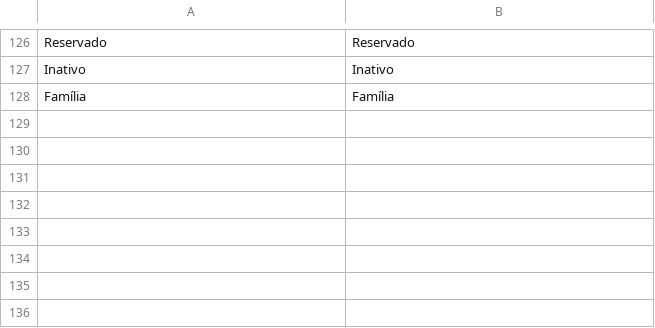
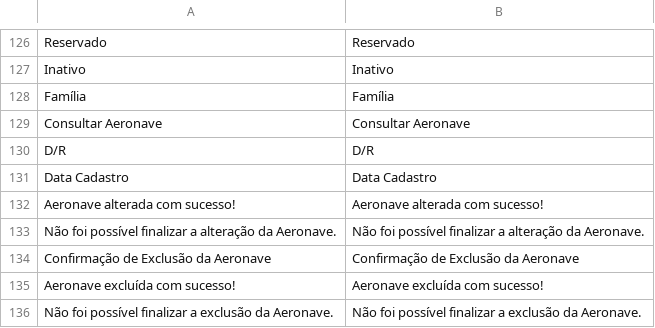
Before and after one commit to gabrielrtakeda/app-comprar-passagens-aereas, a CSV file: modules/Translation/Languages/br.csv, drawn as a sheet; only a part is shown, gaps mark what is left out.

```diff
--- a/modules/Translation/Languages/br.csv
+++ b/modules/Translation/Languages/br.csv
@@ -128 +128,9 @@ Inativo;Inativo
 Família;Família
+Consultar Aeronave;Consultar Aeronave
+D/R;D/R
+Data Cadastro;Data Cadastro
+Aeronave alterada com sucesso!;Aeronave alterada com sucesso!
+Não foi possível finalizar a alteração da Aeronave.;Não foi possível finalizar a alteração da Aeronave.
+Confirmação de Exclusão da Aeronave;Confirmação de Exclusão da Aeronave
+Aeronave excluída com sucesso!;Aeronave excluída com sucesso!
+Não foi possível finalizar a exclusão da Aeronave.;Não foi possível finalizar a exclusão da Aeronave.
```
Also changed, not shown: modules/Translation/Languages/uk.csv, 29 other files.
